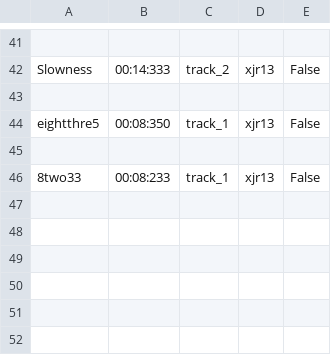
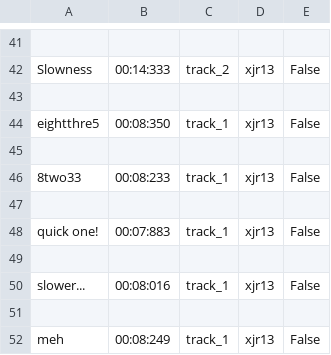
Before and after one commit to mowen88/framework, a CSV file: leaderboard.csv, drawn as a sheet; only a part is shown, gaps mark what is left out.

```diff
--- a/leaderboard.csv
+++ b/leaderboard.csv
@@ -63 +63,9 @@ eightthre5,00:08:350,track_1,xjr13,False
 ",00:08:233,track_1,xjr13,False
+
+quick one!,00:07:883,track_1,xjr13,False
+
+"slower...
+",00:08:016,track_1,xjr13,False
+
+"meh
+",00:08:249,track_1,xjr13,False
```
Also changed, not shown: 2 other files.
